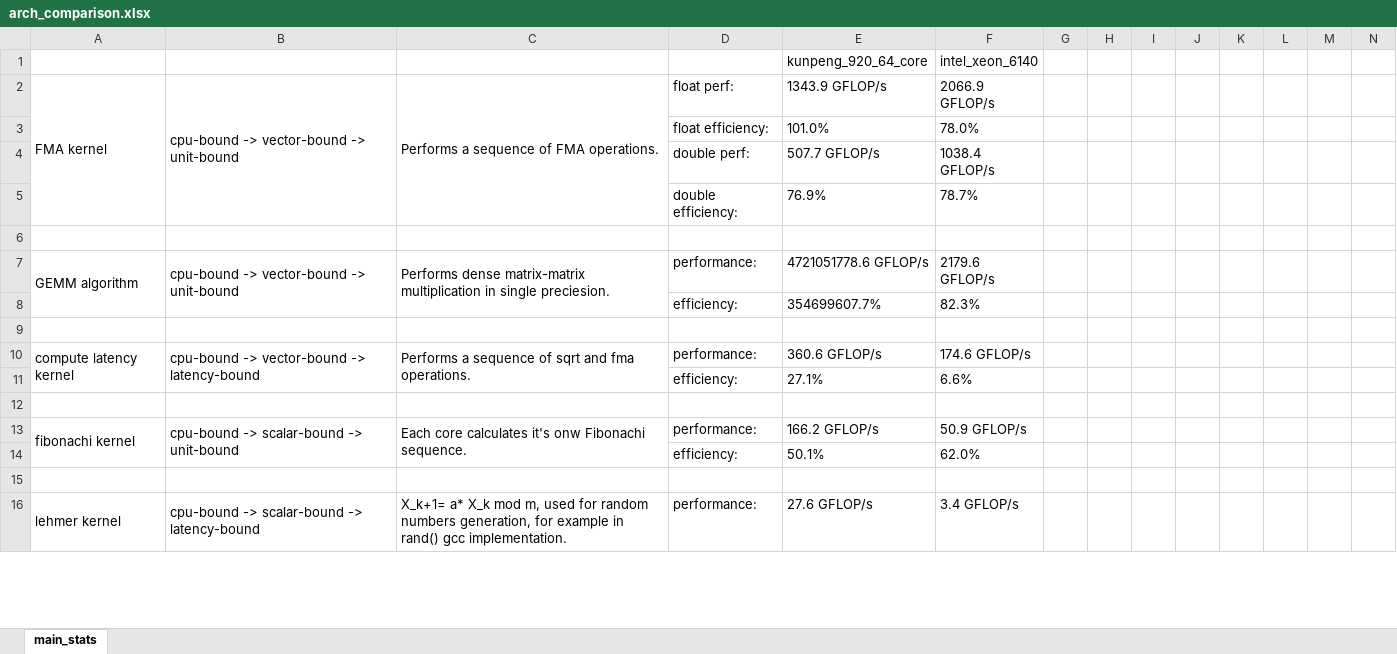
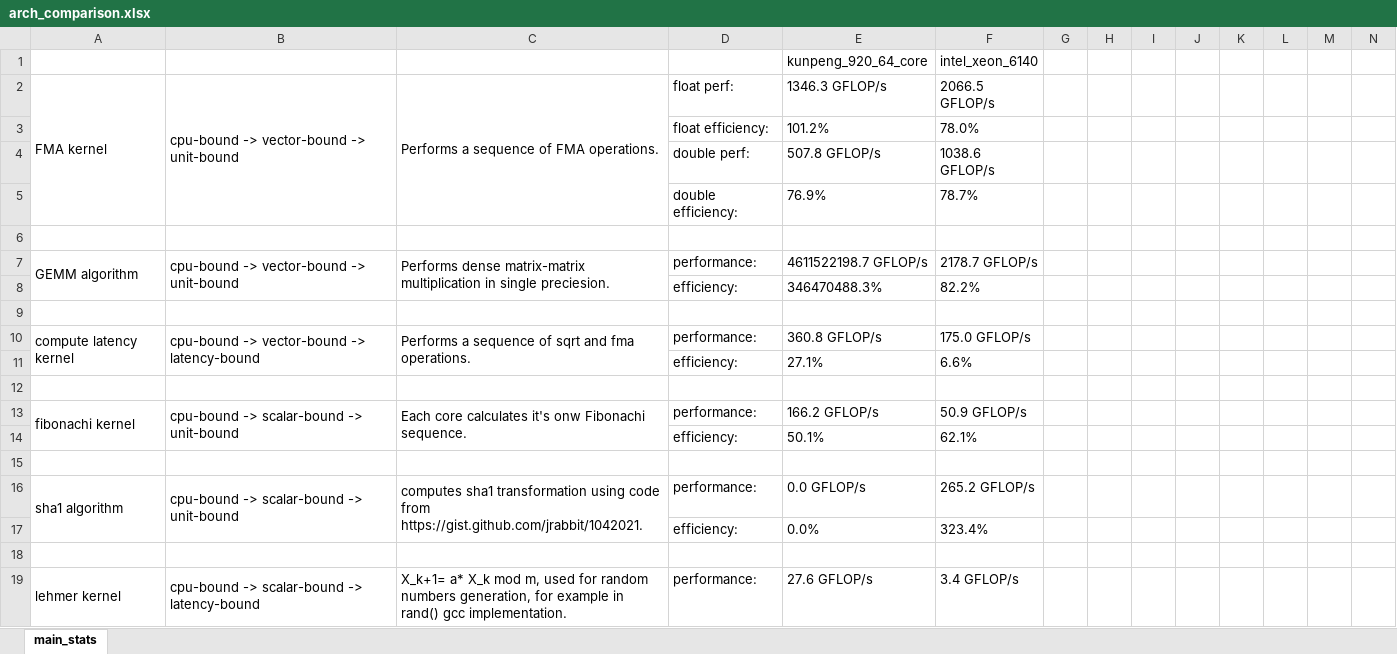
Before and after one commit to afanasyev-ilya/benchmarks, an Excel workbook: output/arch_comparison.xlsx, sheet main_stats, drawn as a sheet; only a part is shown; values as stored, in another font and other column widths than the file's, no borders; charts and pictures not drawn; removed rows and columns are numbered as before the commit, all else as after; rows hold the shown columns only; the diff covers the shown part only; the diff names each change by its address in the sheet, - before the commit and + after, or states it on an @@ line.

```diff
--- a/output/arch_comparison.xlsx (sheet main_stats)
+++ b/output/arch_comparison.xlsx (sheet main_stats)
-E2: 1343.9 GFLOP/s
+E2: 1346.3 GFLOP/s
-F2: 2066.9 GFLOP/s
+F2: 2066.5 GFLOP/s
-E3: 101.0%
+E3: 101.2%
-E4: 507.7 GFLOP/s
+E4: 507.8 GFLOP/s
-F4: 1038.4 GFLOP/s
+F4: 1038.6 GFLOP/s
-E7: 4721051778.6 GFLOP/s
+E7: 4611522198.7 GFLOP/s
-F7: 2179.6 GFLOP/s
+F7: 2178.7 GFLOP/s
-row 8:  |  |  | efficiency: | 354699607.7% | 82.3%
+row 8:  |  |  | efficiency: | 346470488.3% | 82.2%
-E10: 360.6 GFLOP/s
+E10: 360.8 GFLOP/s
-F10: 174.6 GFLOP/s
+F10: 175.0 GFLOP/s
-F14: 62.0%
+F14: 62.1%
+row 15: (empty)
+row 16: sha1 algorithm | cpu-bound -> scalar-bound -> unit-bound | computes sha1 transformation using code from https://gist.github.com/jrabbit/1042021. | performance: | 0.0 GFLOP/s | 265.2 GFLOP/s
+row 17:  |  |  | efficiency: | 0.0% | 323.4%
```
Also changed, not shown: other rows of this sheet, charts or pictures, 3 other files.
